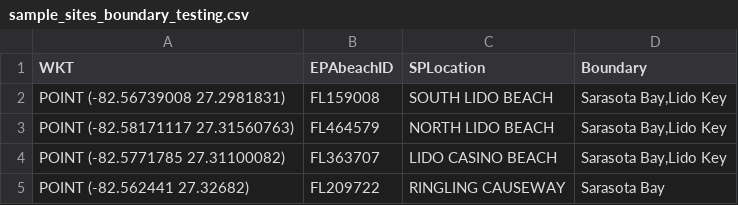
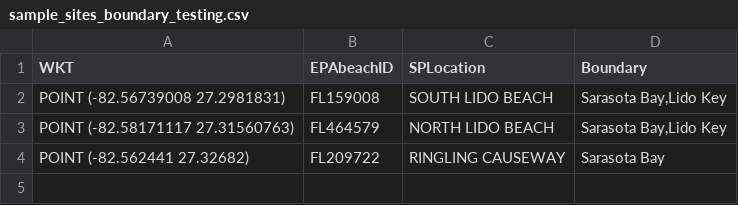
Before and after one commit to DanRamage/Florida-Water-Quality, a CSV file: config/sample_sites_boundary_testing.csv, drawn as a sheet; the diff names each change by its address in the sheet, - before the commit and + after, or states it on an @@ line.

Commit message:
Use testing boundaries.

```diff
--- a/config/sample_sites_boundary_testing.csv
+++ b/config/sample_sites_boundary_testing.csv
-row 4: POINT (-82.5771785 27.31100082) | FL363707 | LIDO CASINO BEACH | Sarasota Bay,Lido Key
```
